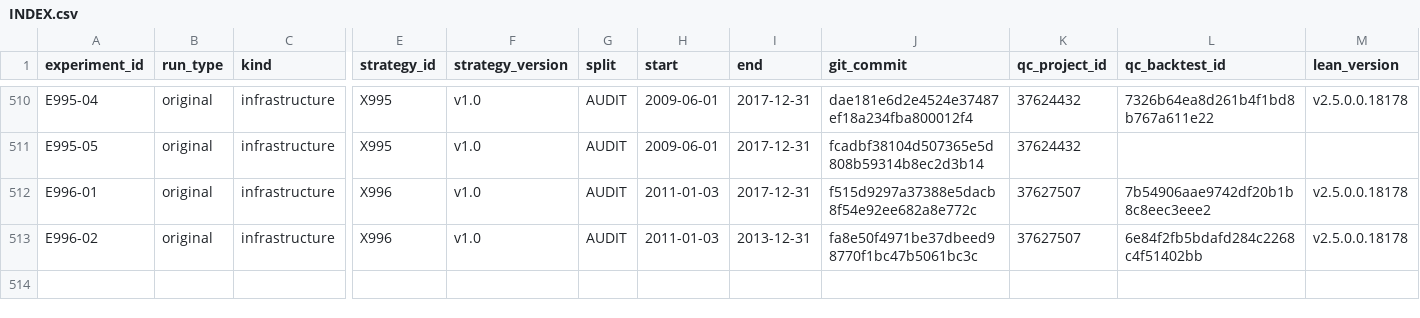
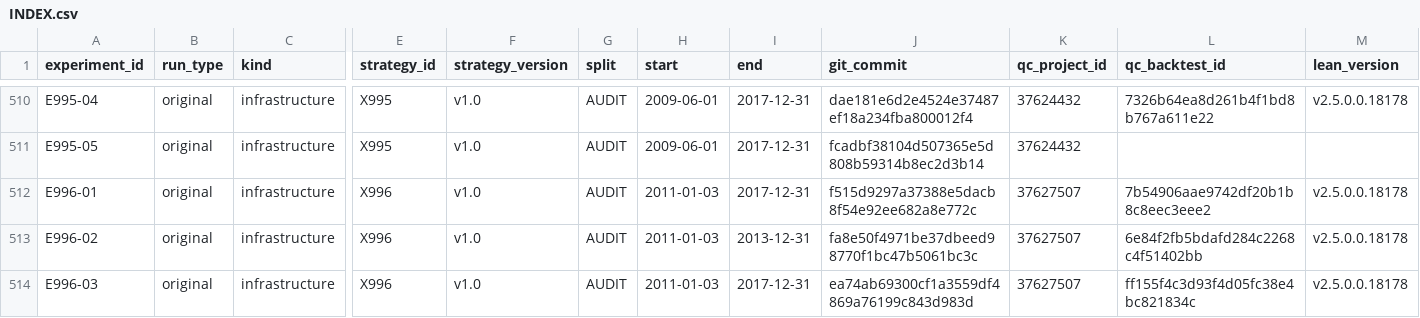
Before and after one commit to CohenMatan/quant-trading-research, a CSV file: experiments/INDEX.csv, drawn as a sheet; only a part is shown, gaps mark what is left out; rows hold the shown columns only; the diff names each change by its address in the sheet, - before the commit and + after, or states it on an @@ line.

```diff
--- a/experiments/INDEX.csv
+++ b/experiments/INDEX.csv
+row 514: E996-03 | original | infrastructure | X996 | v1.0 | AUDIT | 2011-01-03 | 2017-12-31 | ea74ab69300cf1a3559df4869a76199c843d983d | 37627507 | ff155f4c3d93f4d05fc38e4bc821834c | v2.5.0.0.18178
```
Also changed, not shown: 8 other files.
